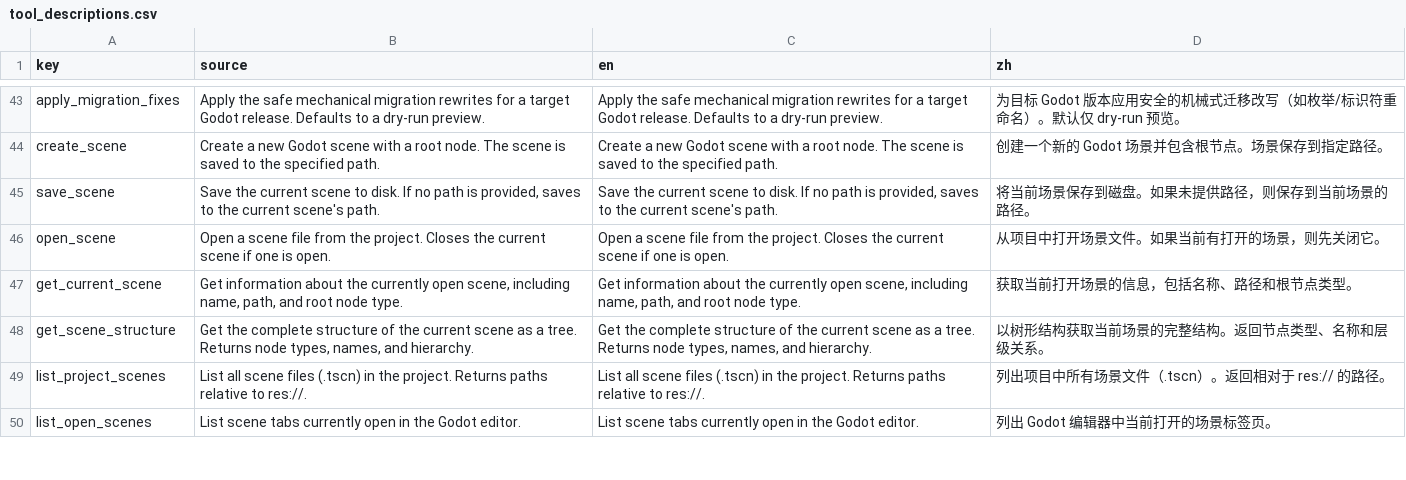
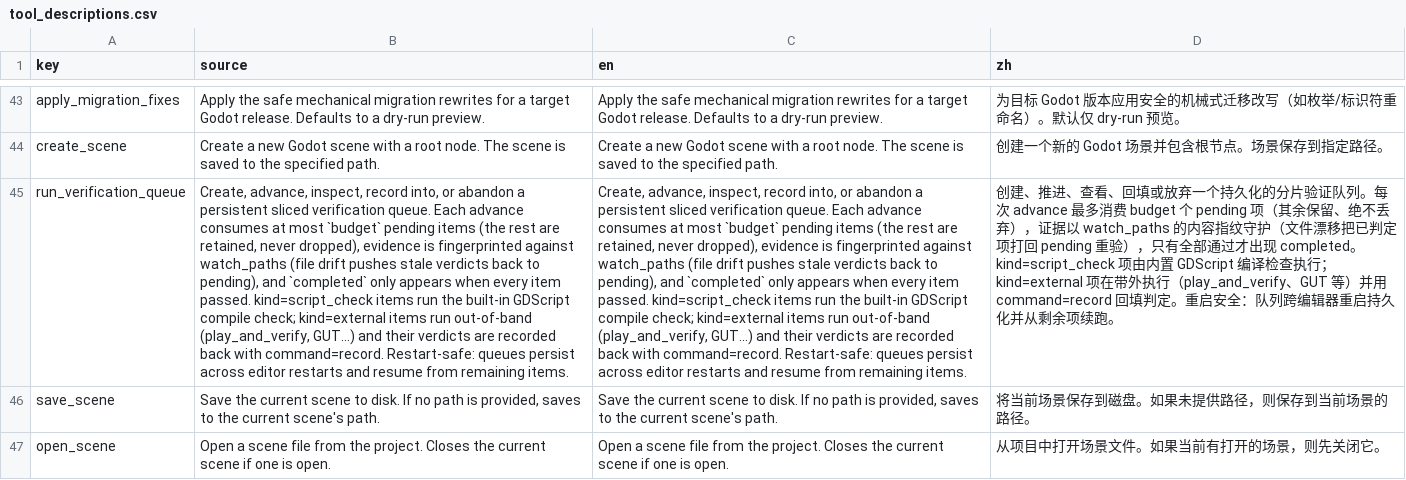
Before and after one commit to xianyu0514/GodotMcp-XY, a CSV file: addons/godot_mcp/translations/tool_descriptions.csv, drawn as a sheet; only a part is shown, gaps mark what is left out; the shorter side is filled out with more unchanged rows; the diff names each change by its address in the sheet, - before the commit and + after, or states it on an @@ line.

Commit message:
feat(verify): run_verification_queue tool — orchestration hub for sliced evidence (tool #236)
Large-2D audit delivery #3, tool layer (supplementary Project-Advanced):
- create/advance/inspect/record/abandon commands over the persistent
  queue store; executor receives full items and may defer
- built-in executor for kind=script_check (GDScript compile check, same
  reload()-error-code contract as detect_broken_scripts); missing files
  are honest failures
- kind=external items defer in advance (stay pending, budget untouched)
  and receive verdicts via command=record from out-of-band runners
  (play_and_verify, GUT...) — backfilled records obey the same
  completion contract and cannot overwrite recorded verdicts
- inspect/advance refresh staleness first: watch_paths drift pushes
  recorded verdicts back to pending before anything reports coverage

Counts resynced to 236/28/202/6. GUT: 7/7 tool tests, 8/8 store tests,
45/45 classifier consistency.

```diff
--- a/addons/godot_mcp/translations/tool_descriptions.csv
+++ b/addons/godot_mcp/translations/tool_descriptions.csv
+row 45: run_verification_queue | Create, advance, inspect, record into, or abandon a persistent sliced verification queue. Each advance consumes at most `budget` pending items (the rest are retained, never dropped), evidence is fingerprinted against watch_paths (file drift pushes stale verdicts back to pending), and `completed` only appears when every item passed. kind=script_check items run the built-in GDScript compile check; kind=external items run out-of-band (play_and_verify, GUT...) and their verdicts are recorded back with command=record. Restart-safe: queues persist across editor restarts and resume from remaining items. | Create, advance, inspect, record into, or abandon a persistent sliced verification queue. Each advance consumes at most `budget` pending items (the rest are retained, never dropped), evidence is fingerprinted against watch_paths (file drift pushes stale verdicts back to pending), and `completed` only appears when every item passed. kind=script_check items run the built-in GDScript compile check; kind=external items run out-of-band (play_and_verify, GUT...) and their verdicts are recorded back with command=record. Restart-safe: queues persist across editor restarts and resume from remaining items. | 创建、推进、查看、回填或放弃一个持久化的分片验证队列。每次 advance 最多消费 budget 个 pending 项（其余保留、绝不丢弃），证据以 watch_paths 的内容指纹守护（文件漂移把已判定项打回 pending 重验），只有全部通过才出现 completed。kind=script_check 项由内置 GDScript 编译检查执行；kind=external 项在带外执行（play_and_verify、GUT 等）并用 command=record 回填判定。重启安全：队列跨编辑器重启持久化并从剩余项续跑。
```
Also changed, not shown: 19 other files.
